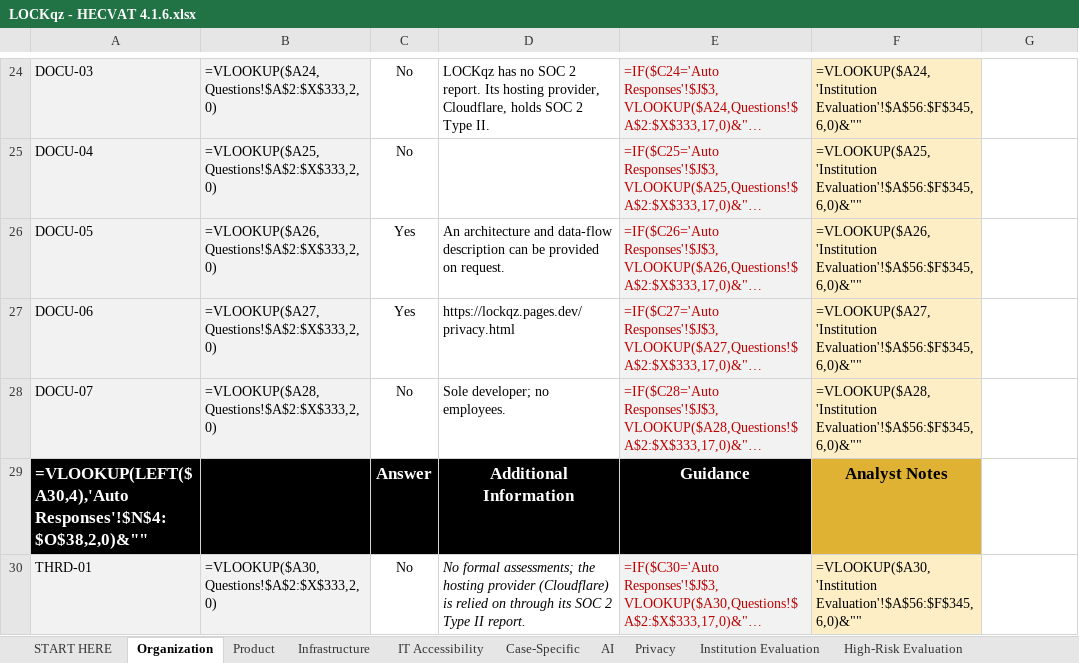
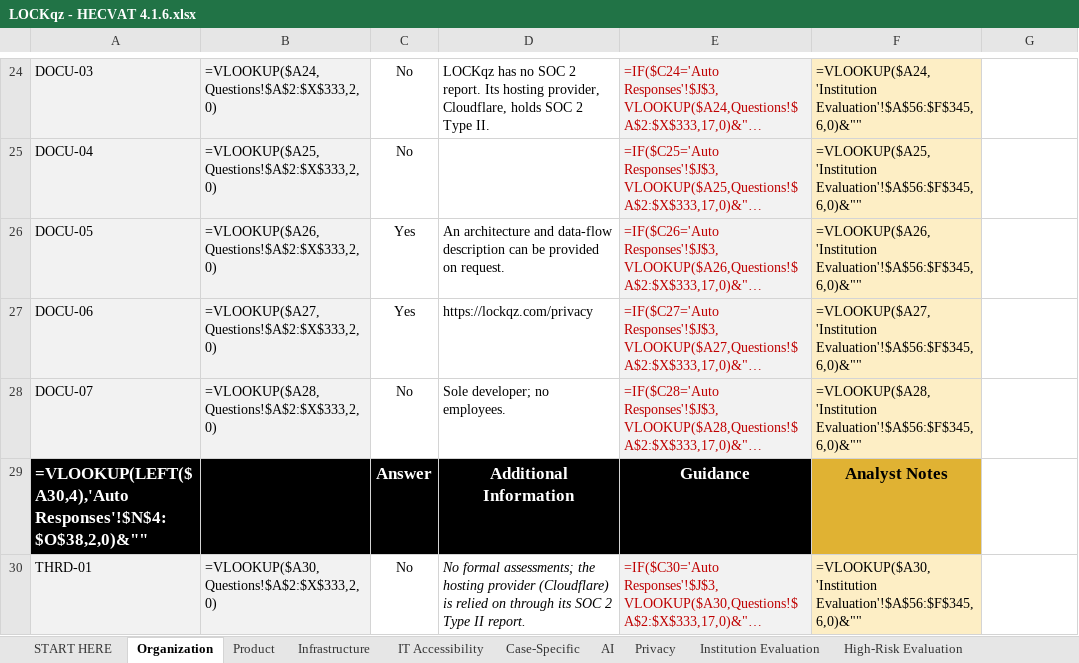
Before and after one commit to anthonythomashall3-rgb/kx-91f3, an Excel workbook: 06_usc_forms/LOCKqz - HECVAT 4.1.6.xlsx, sheet Organization, drawn as a sheet; only a part is shown, gaps mark what is left out; long unchanged cells end in …; values as stored, in another font and other column widths than the file's, no borders; formulas without a stored value are shown as written; the diff names each change by its address in the sheet, - before the commit and + after, or states it on an @@ line.

```diff
--- a/06_usc_forms/LOCKqz - HECVAT 4.1.6.xlsx (sheet Organization)
+++ b/06_usc_forms/LOCKqz - HECVAT 4.1.6.xlsx (sheet Organization)
-D27: https://lockqz.pages.dev/privacy.html
+D27: https://lockqz.com/privacy
```
Also changed, not shown: sheet Privacy, 11 other files.
